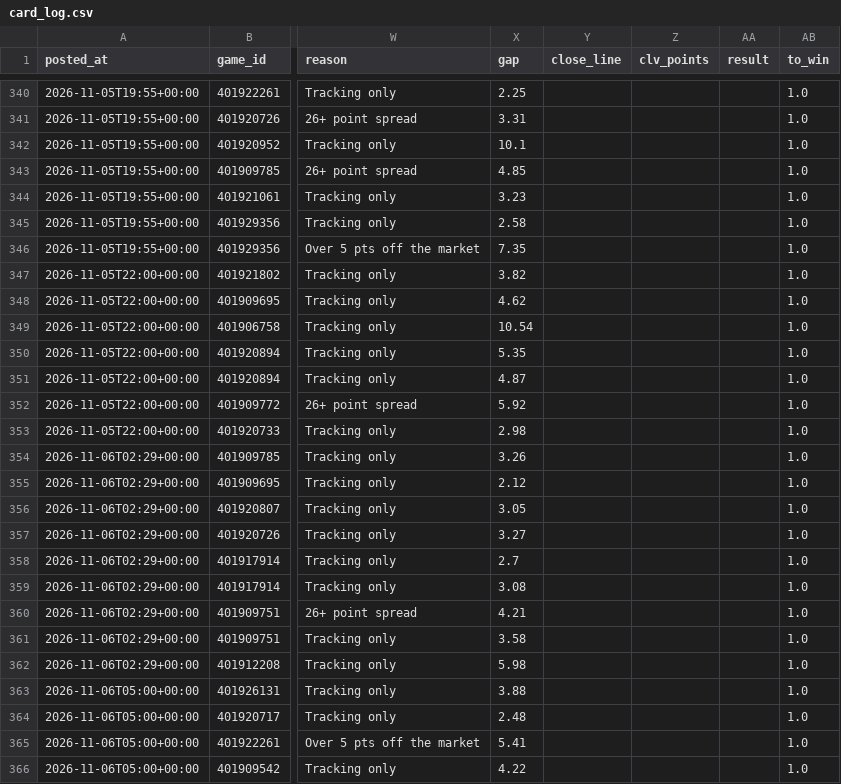
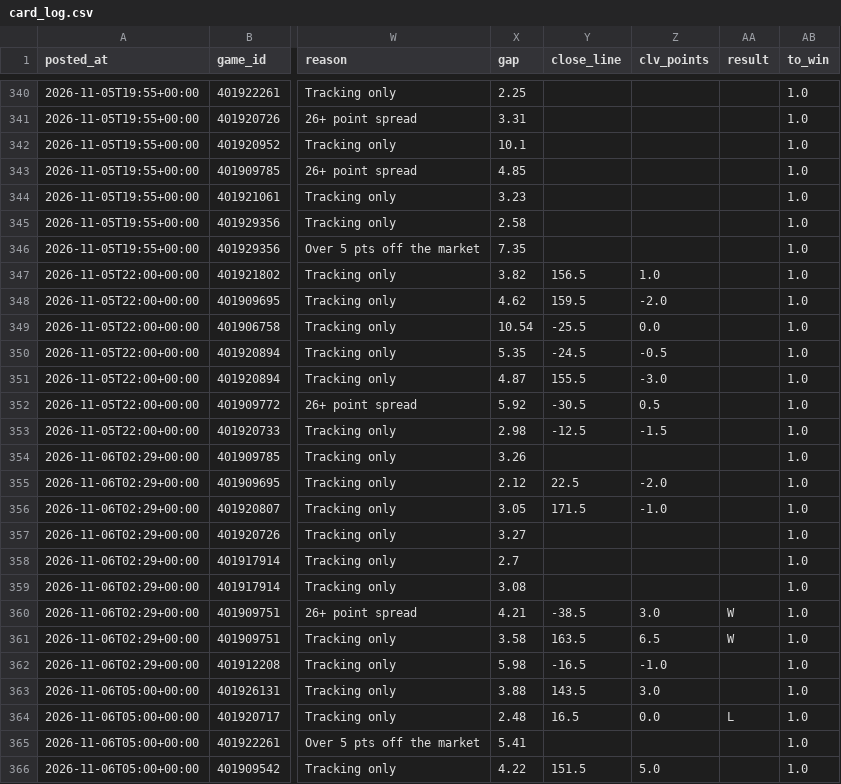
Before and after one commit to patjennings96-ctrl/ncaab-edge-board, a CSV file: data/history/card_log.csv, drawn as a sheet; only a part is shown, gaps mark what is left out; the diff covers the shown part only; the diff names each change by its address in the sheet, - before the commit and + after, or states it on an @@ line.

```diff
--- a/data/history/card_log.csv
+++ b/data/history/card_log.csv
-Y347 (close_line): (empty)
+Y347 (close_line): 156.5
-Z347 (clv_points): (empty)
+Z347 (clv_points): 1.0
-Y348 (close_line): (empty)
+Y348 (close_line): 159.5
-Z348 (clv_points): (empty)
+Z348 (clv_points): -2.0
-Y349 (close_line): (empty)
+Y349 (close_line): -25.5
-Z349 (clv_points): (empty)
+Z349 (clv_points): 0.0
-Y350 (close_line): (empty)
+Y350 (close_line): -24.5
-Z350 (clv_points): (empty)
+Z350 (clv_points): -0.5
-Y351 (close_line): (empty)
+Y351 (close_line): 155.5
-Z351 (clv_points): (empty)
+Z351 (clv_points): -3.0
-Y352 (close_line): (empty)
+Y352 (close_line): -30.5
-Z352 (clv_points): (empty)
+Z352 (clv_points): 0.5
-Y353 (close_line): (empty)
+Y353 (close_line): -12.5
-Z353 (clv_points): (empty)
+Z353 (clv_points): -1.5
-Y355 (close_line): (empty)
+Y355 (close_line): 22.5
-Z355 (clv_points): (empty)
+Z355 (clv_points): -2.0
-Y356 (close_line): (empty)
+Y356 (close_line): 171.5
-Z356 (clv_points): (empty)
+Z356 (clv_points): -1.0
-Y360 (close_line): (empty)
+Y360 (close_line): -38.5
-Z360 (clv_points): (empty)
+Z360 (clv_points): 3.0
-AA360:AA361 (result): (empty)
+AA360:AA361 (result): W
-Y361 (close_line): (empty)
+Y361 (close_line): 163.5
-Z361 (clv_points): (empty)
+Z361 (clv_points): 6.5
-Y362 (close_line): (empty)
+Y362 (close_line): -16.5
-Z362 (clv_points): (empty)
+Z362 (clv_points): -1.0
-Y363 (close_line): (empty)
+Y363 (close_line): 143.5
-Z363 (clv_points): (empty)
+Z363 (clv_points): 3.0
-Y364 (close_line): (empty)
+Y364 (close_line): 16.5
-Z364 (clv_points): (empty)
+Z364 (clv_points): 0.0
-AA364 (result): (empty)
+AA364 (result): L
-Y366 (close_line): (empty)
+Y366 (close_line): 151.5
-Z366 (clv_points): (empty)
+Z366 (clv_points): 5.0
```
Also changed, not shown: 76 edited cells elsewhere in this file, data/history/cal_log.csv, 3 other files.
